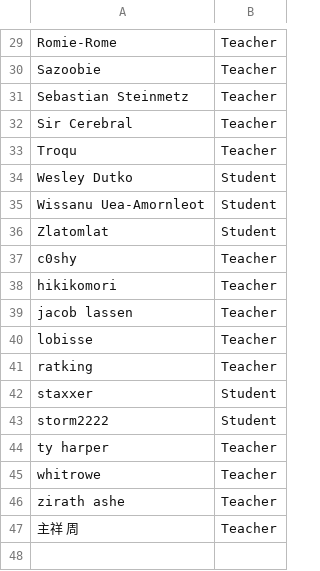
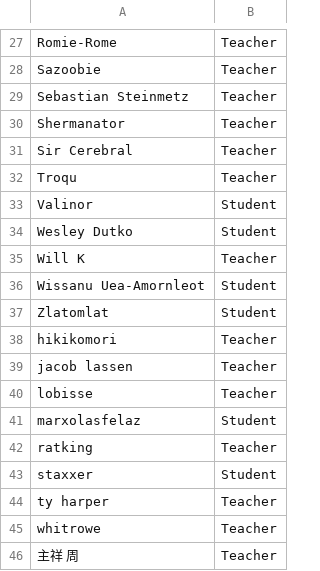
Before and after one commit to SuIT-pub/Mind-the-School, a CSV file: game/members.csv, drawn as a sheet; only a part is shown, gaps mark what is left out; the diff covers the shown part only.

Commit message:
updated members.csv

```diff
--- a/game/members.csv
+++ b/game/members.csv
@@ -31,8 +29,10 @@ Sazoobie;Teacher
 Sebastian Steinmetz;Teacher
+Shermanator;Teacher
 Sir Cerebral;Teacher
 Troqu;Teacher
+Valinor;Student
 Wesley Dutko;Student
+Will K;Teacher
 Wissanu Uea-Amornleot;Student
 Zlatomlat;Student
-c0shy;Teacher
 hikikomori;Teacher
@@ -40,8 +40,7 @@ jacob lassen;Teacher
 lobisse;Teacher
+marxolasfelaz;Student
 ratking;Teacher
 staxxer;Student
-storm2222;Student
 ty harper;Teacher
 whitrowe;Teacher
-zirath ashe;Teacher
 主祥 周;Teacher
```
Also changed, not shown: 1 added row, 3 removed rows and 2 edited cells elsewhere in this file.
